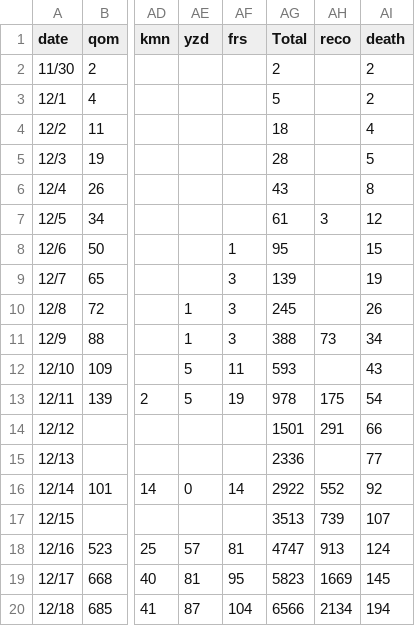
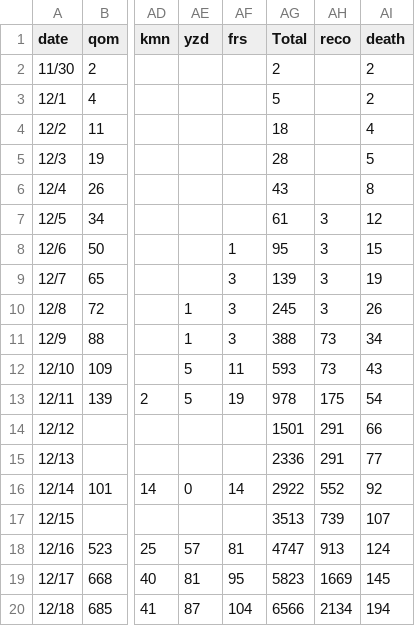
Before and after one commit to mapiran/covid-19, a CSV file: data/behdasht-provincial.csv, drawn as a sheet; only a part is shown, gaps mark what is left out; the diff names each change by its address in the sheet, - before the commit and + after, or states it on an @@ line.

Commit message:
filled in the blanks for missing recovered data

```diff
--- a/data/behdasht-provincial.csv
+++ b/data/behdasht-provincial.csv
-AH8:AH10 (reco): (empty)
+AH8:AH10 (reco): 3
-AH12 (reco): (empty)
+AH12 (reco): 73
-AH15 (reco): (empty)
+AH15 (reco): 291
```
